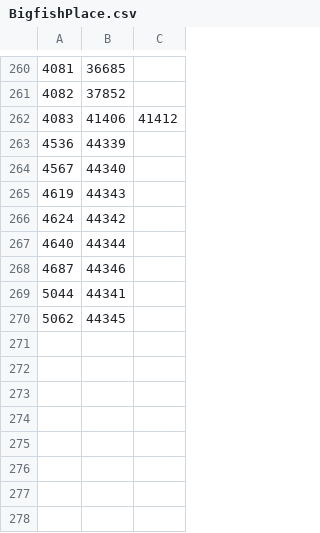
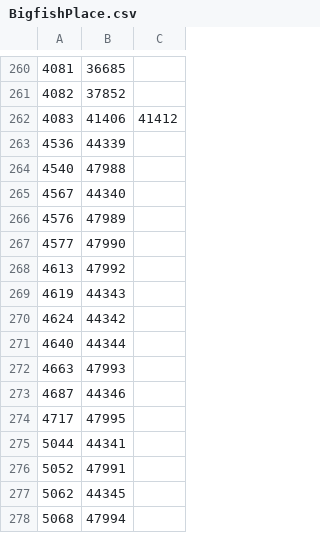
Before and after one commit to BlackCleaverLoli/MissFisher, a CSV file: BigfishPlace.csv, drawn as a sheet; only a part is shown, gaps mark what is left out.

Commit message:
Update BigfishPlace.csv

```diff
--- a/BigfishPlace.csv
+++ b/BigfishPlace.csv
@@ -263,3 +263,7 @@
 4536,44339,
+4540,47988,
 4567,44340,
+4576,47989,
+4577,47990,
+4613,47992,
 4619,44343,
@@ -267,4 +271,8 @@
 4640,44344,
+4663,47993,
 4687,44346,
+4717,47995,
 5044,44341,
+5052,47991,
 5062,44345,
+5068,47994,
```
